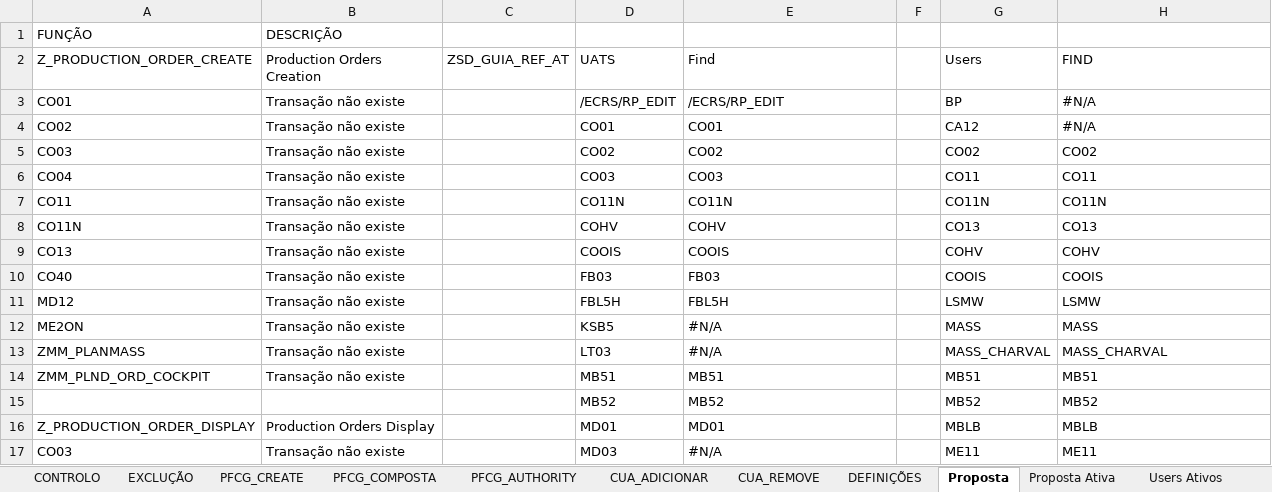
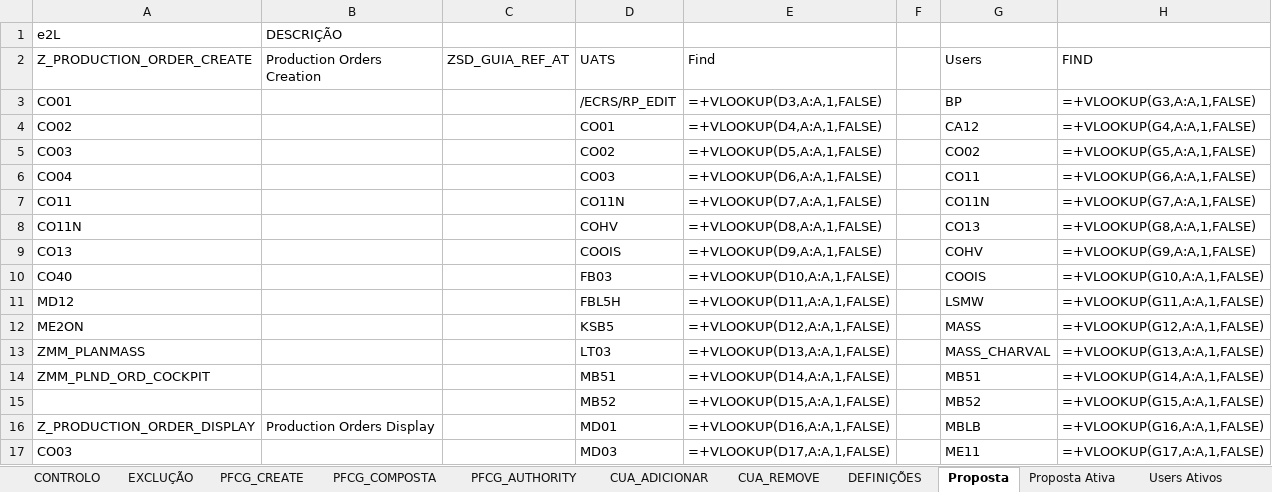
Before and after one commit to Geniolle/SapScript, an Excel workbook: S4H_Perfis de autorização_v1.xlsx, sheet Proposta, drawn as a sheet; only a part is shown; values as stored, in another font and other column widths than the file's, no cell formats; formulas without a stored value are shown as written; conditional formats not drawn; 1 other sheet too large or unreadable and not compared; the diff covers the shown part only; the diff names each change by its address in the sheet, - before the commit and + after, or states it on an @@ line.

```diff
--- a/S4H_Perfis de autorização_v1.xlsx (sheet Proposta)
+++ b/S4H_Perfis de autorização_v1.xlsx (sheet Proposta)
-A1 (Z_PRODUCTION_ORDER_CREATE): FUNÇÃO
+A1 (Z_PRODUCTION_ORDER_CREATE): e2L
-B3:B14 (Production Orders Creation): Transação não existe
+B3:B14 (Production Orders Creation): (empty)
-E3 (Find): /ECRS/RP_EDIT
+E3 (Find): =+VLOOKUP(D3,A:A,1,FALSE)
-H3 (FIND): #N/A
+H3 (FIND): =+VLOOKUP(G3,A:A,1,FALSE)
-E4 (Find): CO01
+E4 (Find): =+VLOOKUP(D4,A:A,1,FALSE)
-H4 (FIND): #N/A
+H4 (FIND): =+VLOOKUP(G4,A:A,1,FALSE)
-E5 (Find): CO02
+E5 (Find): =+VLOOKUP(D5,A:A,1,FALSE)
-H5 (FIND): CO02
+H5 (FIND): =+VLOOKUP(G5,A:A,1,FALSE)
-E6 (Find): CO03
+E6 (Find): =+VLOOKUP(D6,A:A,1,FALSE)
-H6 (FIND): CO11
+H6 (FIND): =+VLOOKUP(G6,A:A,1,FALSE)
-E7 (Find): CO11N
+E7 (Find): =+VLOOKUP(D7,A:A,1,FALSE)
-H7 (FIND): CO11N
+H7 (FIND): =+VLOOKUP(G7,A:A,1,FALSE)
-E8 (Find): COHV
+E8 (Find): =+VLOOKUP(D8,A:A,1,FALSE)
-H8 (FIND): CO13
+H8 (FIND): =+VLOOKUP(G8,A:A,1,FALSE)
-E9 (Find): COOIS
+E9 (Find): =+VLOOKUP(D9,A:A,1,FALSE)
-H9 (FIND): COHV
+H9 (FIND): =+VLOOKUP(G9,A:A,1,FALSE)
-E10 (Find): FB03
+E10 (Find): =+VLOOKUP(D10,A:A,1,FALSE)
-H10 (FIND): COOIS
+H10 (FIND): =+VLOOKUP(G10,A:A,1,FALSE)
-E11 (Find): FBL5H
+E11 (Find): =+VLOOKUP(D11,A:A,1,FALSE)
-H11 (FIND): LSMW
+H11 (FIND): =+VLOOKUP(G11,A:A,1,FALSE)
-E12 (Find): #N/A
+E12 (Find): =+VLOOKUP(D12,A:A,1,FALSE)
-H12 (FIND): MASS
+H12 (FIND): =+VLOOKUP(G12,A:A,1,FALSE)
-E13 (Find): #N/A
+E13 (Find): =+VLOOKUP(D13,A:A,1,FALSE)
-H13 (FIND): MASS_CHARVAL
+H13 (FIND): =+VLOOKUP(G13,A:A,1,FALSE)
-E14 (Find): MB51
+E14 (Find): =+VLOOKUP(D14,A:A,1,FALSE)
-H14 (FIND): MB51
+H14 (FIND): =+VLOOKUP(G14,A:A,1,FALSE)
-E15 (Find): MB52
+E15 (Find): =+VLOOKUP(D15,A:A,1,FALSE)
-H15 (FIND): MB52
+H15 (FIND): =+VLOOKUP(G15,A:A,1,FALSE)
-E16 (Find): MD01
+E16 (Find): =+VLOOKUP(D16,A:A,1,FALSE)
-H16 (FIND): MBLB
+H16 (FIND): =+VLOOKUP(G16,A:A,1,FALSE)
-B17 (Production Orders Creation): Transação não existe
+B17 (Production Orders Creation): (empty)
-E17 (Find): #N/A
+E17 (Find): =+VLOOKUP(D17,A:A,1,FALSE)
-H17 (FIND): ME11
+H17 (FIND): =+VLOOKUP(G17,A:A,1,FALSE)
```
Also changed, not shown: other rows of this sheet, sheet CUA_ADICIONAR, sheet CUA_REMOVE, sheet PFCG_COMPOSTA, sheet Industry Services, sheet Digital, sheet Proposta Ativa, 9 more sheets, other sheet tabs, cell formats, hidden cells, 17 other files.
